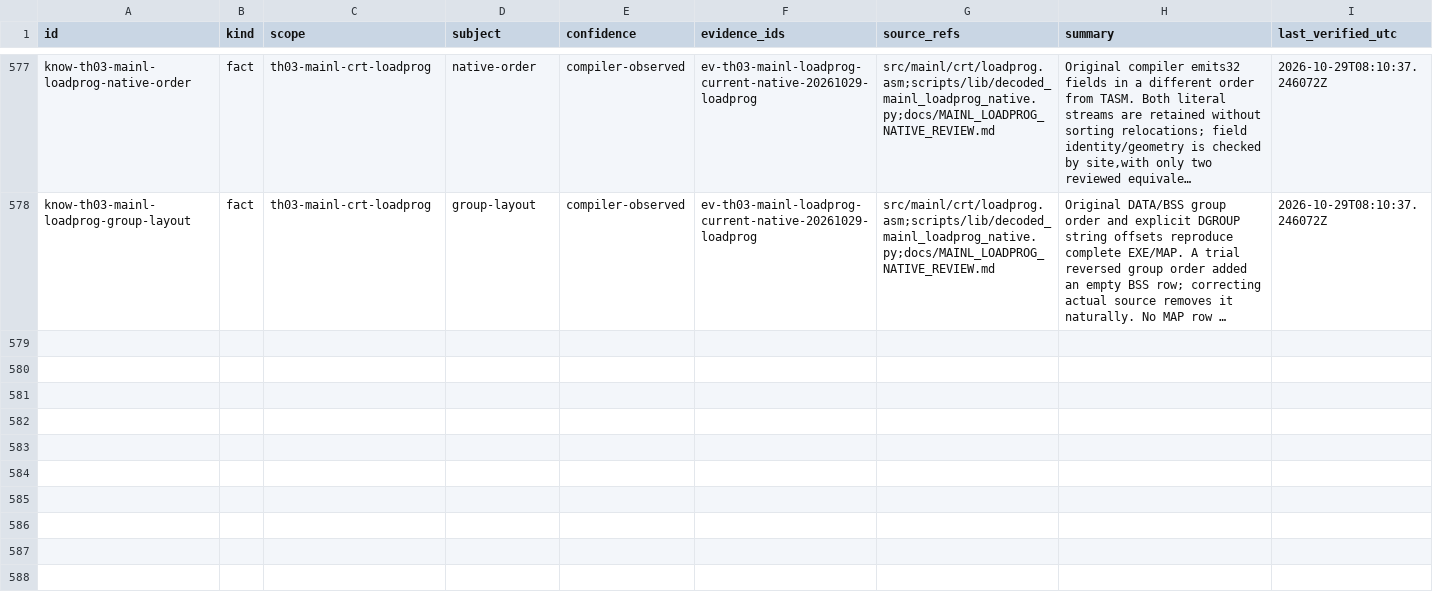
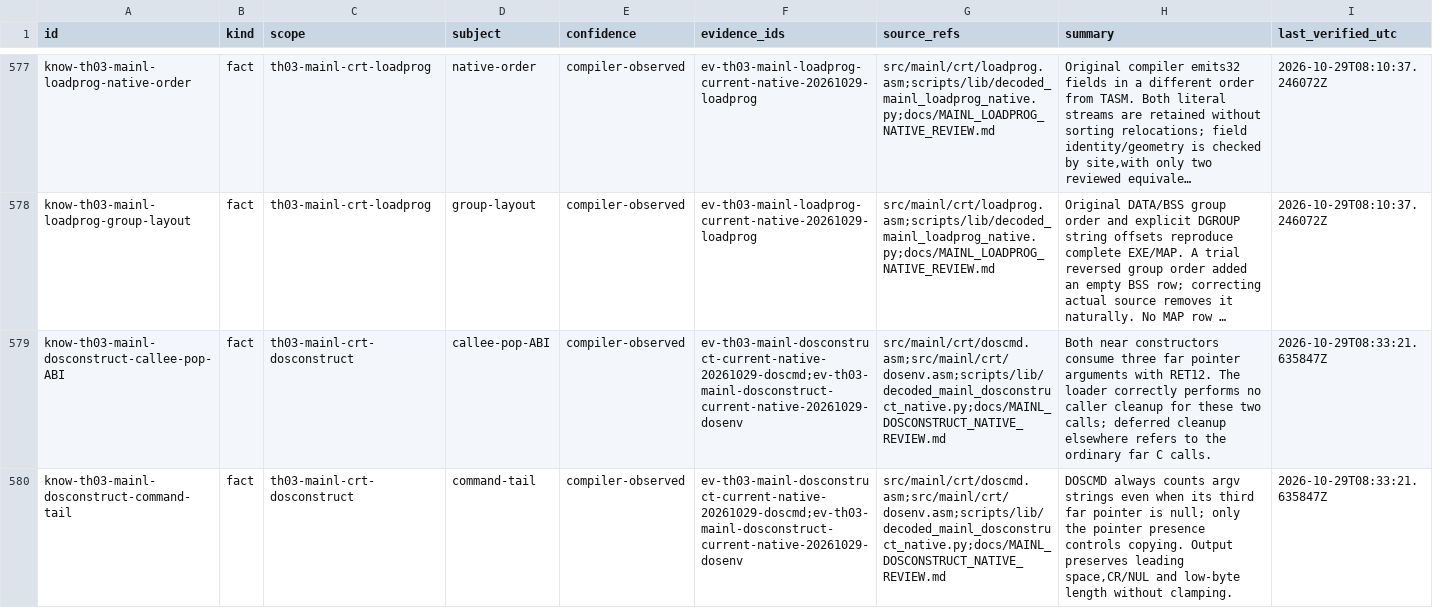
Before and after one commit to N0zoM1z0/th03, a CSV file: config/knowledge.csv, drawn as a sheet; only a part is shown, gaps mark what is left out; long unchanged cells end in …; the diff covers the shown part only; the diff names each change by its address in the sheet, - before the commit and + after, or states it on an @@ line.

Commit message:
gpt-6.1-sol: recover MAINL DOS command and environment constructors

```diff
--- a/config/knowledge.csv
+++ b/config/knowledge.csv
+row 579: know-th03-mainl-dosconstruct-callee-pop-ABI | fact | th03-mainl-crt-dosconstruct | callee-pop-ABI | compiler-observed | ev-th03-mainl-dosconstruct-current-native-20261029-doscmd;ev-th03-mainl-dosconstruct-current-native-20261029-dosenv | src/mainl/crt/doscmd.asm;src/mainl/crt/dosenv.asm;scripts/lib/decoded_mainl_dosconstruct_native.py;docs/MAINL_DOSCONSTRUCT_NATIVE_REVIEW.md | Both near constructors consume three far pointer arguments with RET12. The loader correctly performs no caller cleanup for these two calls; deferred cleanup elsewhere refers to the ordinary far C calls. | 2026-10-29T08:33:21.635847Z
+row 580: know-th03-mainl-dosconstruct-command-tail | fact | th03-mainl-crt-dosconstruct | command-tail | compiler-observed | ev-th03-mainl-dosconstruct-current-native-20261029-doscmd;ev-th03-mainl-dosconstruct-current-native-20261029-dosenv | src/mainl/crt/doscmd.asm;src/mainl/crt/dosenv.asm;scripts/lib/decoded_mainl_dosconstruct_native.py;docs/MAINL_DOSCONSTRUCT_NATIVE_REVIEW.md | DOSCMD always counts argv strings even when its third far pointer is null; only the pointer presence controls copying. Output preserves leading space,CR/NUL and low-byte length without clamping. | 2026-10-29T08:33:21.635847Z
```
Also changed, not shown: 3 added rows elsewhere in this file, config/units.csv, 25 other files.
